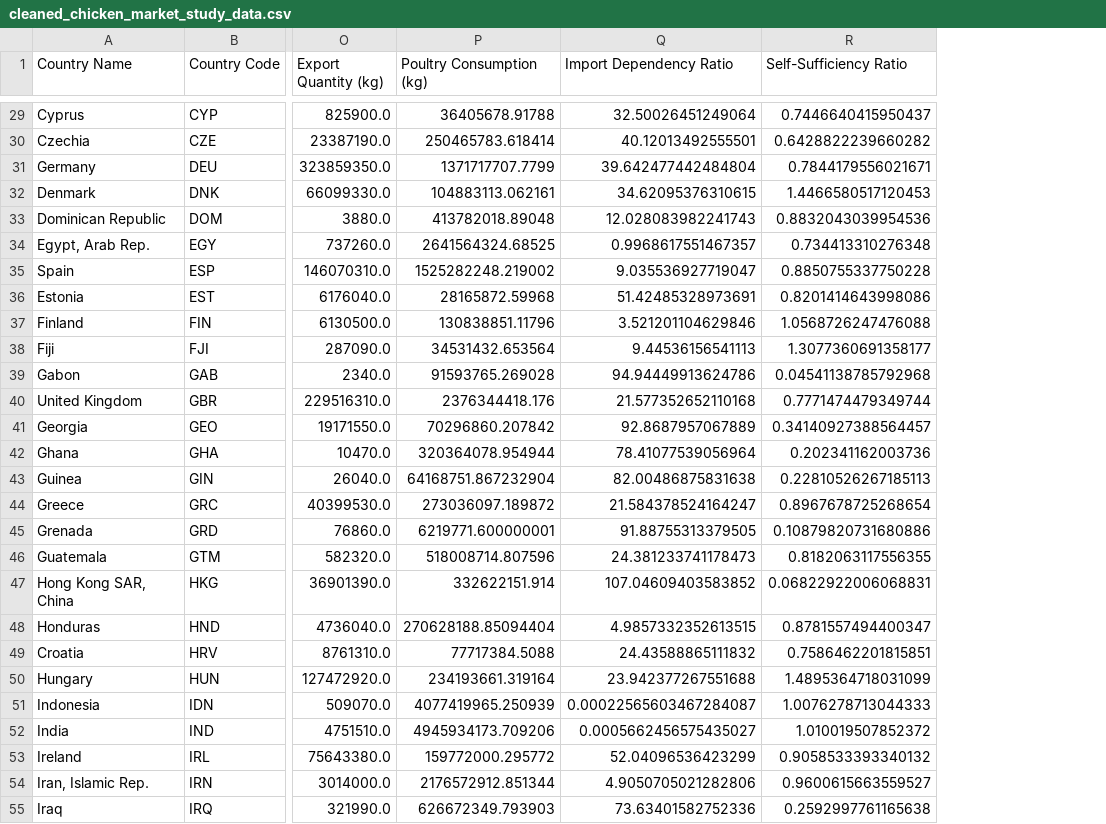
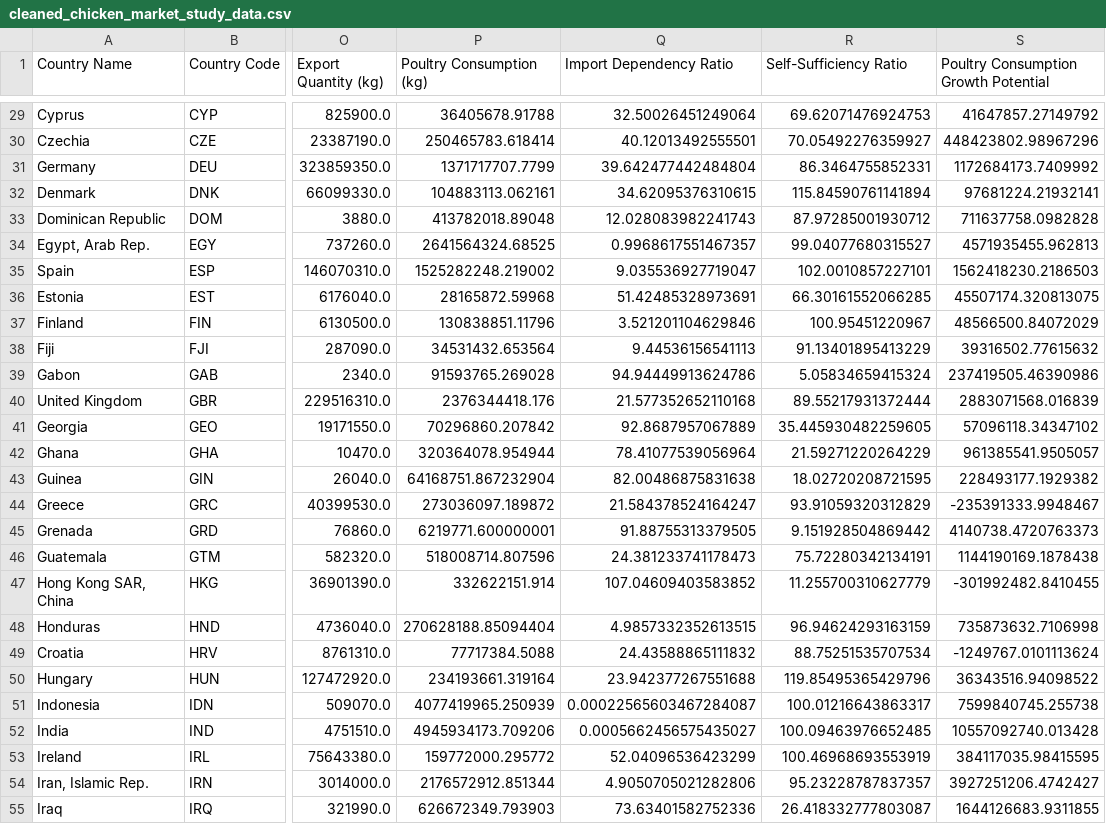
Before and after one commit to makokuzii/Produisez-une-etude-de-marche, a CSV file: data/cleaned_chicken_market_study_data.csv, drawn as a sheet; only a part is shown, gaps mark what is left out; the diff covers the shown part only; the diff names each change by its address in the sheet, - before the commit and + after, or states it on an @@ line.

```diff
--- a/data/cleaned_chicken_market_study_data.csv
+++ b/data/cleaned_chicken_market_study_data.csv
+column S, row 1: Poultry Consumption Growth Potential; rows 29-55: 41647857.27149792 | 448423802.98967296 | 1172684173.7409992 | 97681224.21932141 | 711637758.0982828 | 4571935455.962813 | 1562418230.2186503 | 45507174.320813075 | 48566500.84072029 | 39316502.77615632 | 237419505.46390986 | 2883071568.016839 | 57096118.34347102 | 961385541.9505057 | 228493177.1929382 | -235391333.9948467 | 4140738.4720763373 | 1144190169.1878438 | -301992482.8410455 | 735873632.7106998 | -1249767.0101113624 | 36343516.94098522 | 7599840745.255738 | 10557092740.013428 | 384117035.98415595 | 3927251206.4742427 | 1644126683.9311855
-R29 (Self-Sufficiency Ratio): 0.7446640415950437
+R29 (Self-Sufficiency Ratio): 69.62071476924753
-R30 (Self-Sufficiency Ratio): 0.6428822239660282
+R30 (Self-Sufficiency Ratio): 70.05492276359927
-R31 (Self-Sufficiency Ratio): 0.7844179556021671
+R31 (Self-Sufficiency Ratio): 86.3464755852331
-R32 (Self-Sufficiency Ratio): 1.4466580517120453
+R32 (Self-Sufficiency Ratio): 115.84590761141894
-R33 (Self-Sufficiency Ratio): 0.8832043039954536
+R33 (Self-Sufficiency Ratio): 87.97285001930712
-R34 (Self-Sufficiency Ratio): 0.734413310276348
+R34 (Self-Sufficiency Ratio): 99.04077680315527
-R35 (Self-Sufficiency Ratio): 0.8850755337750228
+R35 (Self-Sufficiency Ratio): 102.0010857227101
-R36 (Self-Sufficiency Ratio): 0.8201414643998086
+R36 (Self-Sufficiency Ratio): 66.30161552066285
-R37 (Self-Sufficiency Ratio): 1.0568726247476088
+R37 (Self-Sufficiency Ratio): 100.95451220967
-R38 (Self-Sufficiency Ratio): 1.3077360691358177
+R38 (Self-Sufficiency Ratio): 91.13401895413229
-R39 (Self-Sufficiency Ratio): 0.04541138785792968
+R39 (Self-Sufficiency Ratio): 5.05834659415324
-R40 (Self-Sufficiency Ratio): 0.7771474479349744
+R40 (Self-Sufficiency Ratio): 89.55217931372444
-R41 (Self-Sufficiency Ratio): 0.34140927388564457
+R41 (Self-Sufficiency Ratio): 35.445930482259605
-R42 (Self-Sufficiency Ratio): 0.202341162003736
+R42 (Self-Sufficiency Ratio): 21.59271220264229
-R43 (Self-Sufficiency Ratio): 0.22810526267185113
+R43 (Self-Sufficiency Ratio): 18.02720208721595
-R44 (Self-Sufficiency Ratio): 0.8967678725268654
+R44 (Self-Sufficiency Ratio): 93.91059320312829
-R45 (Self-Sufficiency Ratio): 0.10879820731680886
+R45 (Self-Sufficiency Ratio): 9.151928504869442
-R46 (Self-Sufficiency Ratio): 0.8182063117556355
+R46 (Self-Sufficiency Ratio): 75.72280342134191
-R47 (Self-Sufficiency Ratio): 0.06822922006068831
+R47 (Self-Sufficiency Ratio): 11.255700310627779
-R48 (Self-Sufficiency Ratio): 0.8781557494400347
+R48 (Self-Sufficiency Ratio): 96.94624293163159
-R49 (Self-Sufficiency Ratio): 0.7586462201815851
+R49 (Self-Sufficiency Ratio): 88.75251535707534
-R50 (Self-Sufficiency Ratio): 1.4895364718031099
+R50 (Self-Sufficiency Ratio): 119.85495365429796
-R51 (Self-Sufficiency Ratio): 1.0076278713044333
+R51 (Self-Sufficiency Ratio): 100.01216643863317
-R52 (Self-Sufficiency Ratio): 1.010019507852372
+R52 (Self-Sufficiency Ratio): 100.09463976652485
-R53 (Self-Sufficiency Ratio): 0.9058533393340132
+R53 (Self-Sufficiency Ratio): 100.46968693553919
-R54 (Self-Sufficiency Ratio): 0.9600615663559527
+R54 (Self-Sufficiency Ratio): 95.23228787837357
-R55 (Self-Sufficiency Ratio): 0.2592997761165638
+R55 (Self-Sufficiency Ratio): 26.418332777803087
```
Also changed, not shown: 76 edited cells elsewhere in this file, 2 other files.
